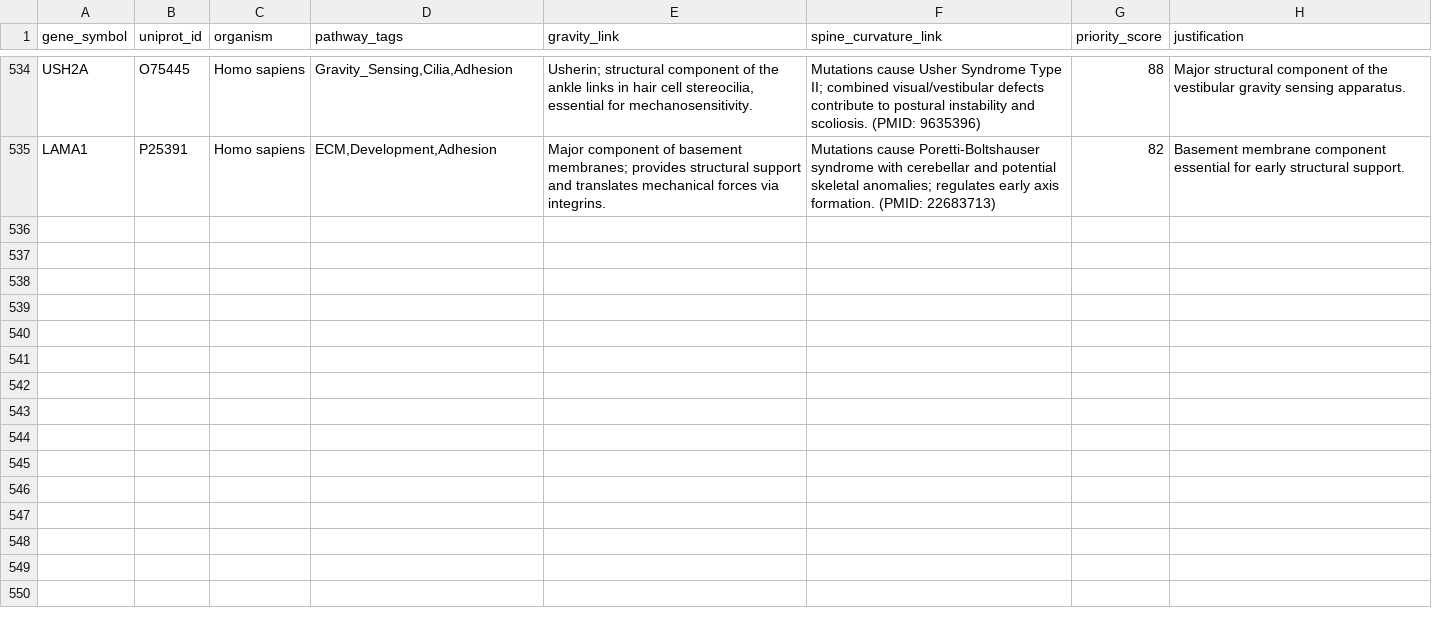
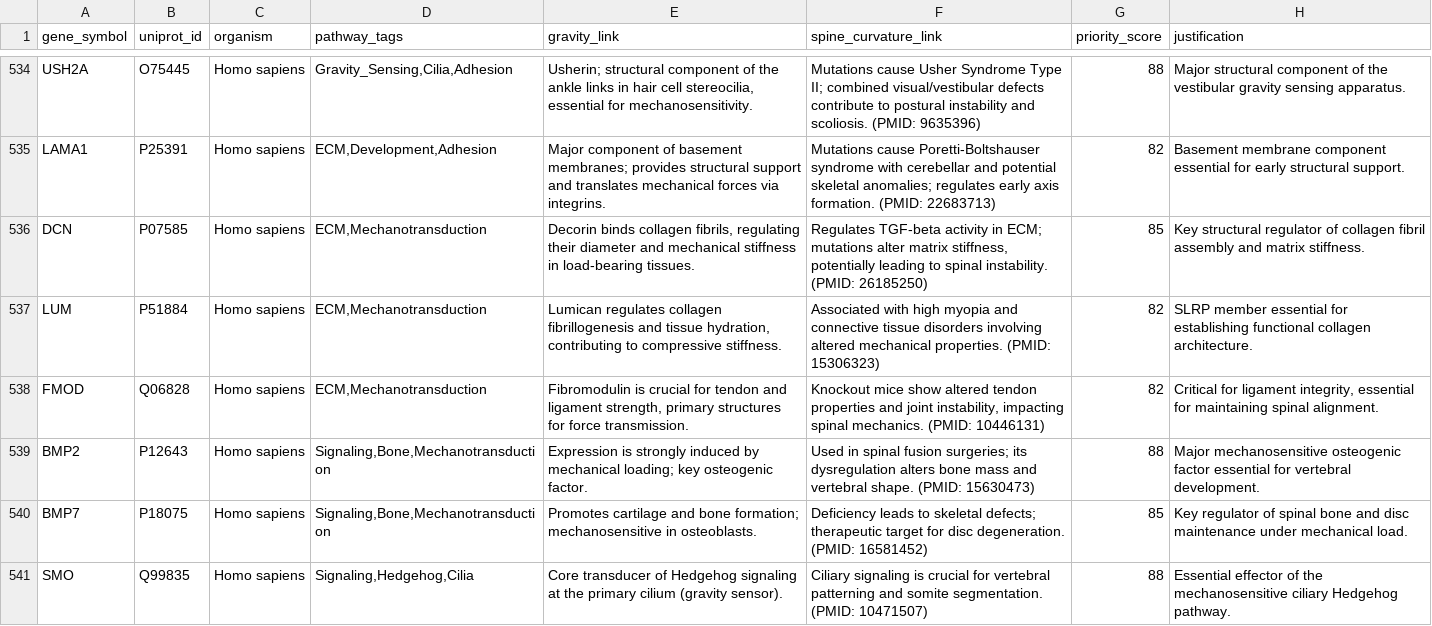
Before and after one commit to sayuj1989-ops/life, a CSV file: data/candidates_master.csv, drawn as a sheet; only a part is shown, gaps mark what is left out; the diff covers the shown part only; the diff names each change by its address in the sheet, - before the commit and + after, or states it on an @@ line.

```diff
--- a/data/candidates_master.csv
+++ b/data/candidates_master.csv
+row 536: DCN | P07585 | Homo sapiens | ECM,Mechanotransduction | Decorin binds collagen fibrils, regulating their diameter and mechanical stiffness in load-bearing tissues. | Regulates TGF-beta activity in ECM; mutations alter matrix stiffness, potentially leading to spinal instability. (PMID: 26185250) | 85 | Key structural regulator of collagen fibril assembly and matrix stiffness.
+row 537: LUM | P51884 | Homo sapiens | ECM,Mechanotransduction | Lumican regulates collagen fibrillogenesis and tissue hydration, contributing to compressive stiffness. | Associated with high myopia and connective tissue disorders involving altered mechanical properties. (PMID: 15306323) | 82 | SLRP member essential for establishing functional collagen architecture.
+row 538: FMOD | Q06828 | Homo sapiens | ECM,Mechanotransduction | Fibromodulin is crucial for tendon and ligament strength, primary structures for force transmission. | Knockout mice show altered tendon properties and joint instability, impacting spinal mechanics. (PMID: 10446131) | 82 | Critical for ligament integrity, essential for maintaining spinal alignment.
+row 539: BMP2 | P12643 | Homo sapiens | Signaling,Bone,Mechanotransduction | Expression is strongly induced by mechanical loading; key osteogenic factor. | Used in spinal fusion surgeries; its dysregulation alters bone mass and vertebral shape. (PMID: 15630473) | 88 | Major mechanosensitive osteogenic factor essential for vertebral development.
+row 540: BMP7 | P18075 | Homo sapiens | Signaling,Bone,Mechanotransduction | Promotes cartilage and bone formation; mechanosensitive in osteoblasts. | Deficiency leads to skeletal defects; therapeutic target for disc degeneration. (PMID: 16581452) | 85 | Key regulator of spinal bone and disc maintenance under mechanical load.
+row 541: SMO | Q99835 | Homo sapiens | Signaling,Hedgehog,Cilia | Core transducer of Hedgehog signaling at the primary cilium (gravity sensor). | Ciliary signaling is crucial for vertebral patterning and somite segmentation. (PMID: 10471507) | 88 | Essential effector of the mechanosensitive ciliary Hedgehog pathway.
```
Also changed, not shown: 5 added rows elsewhere in this file, 1 other file.
